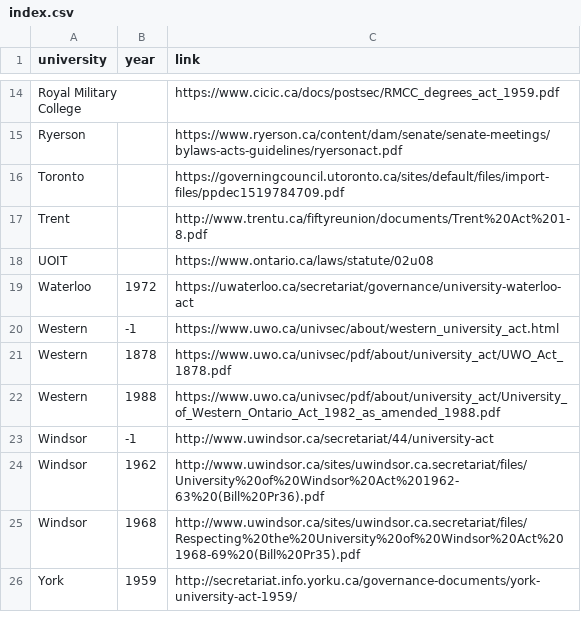
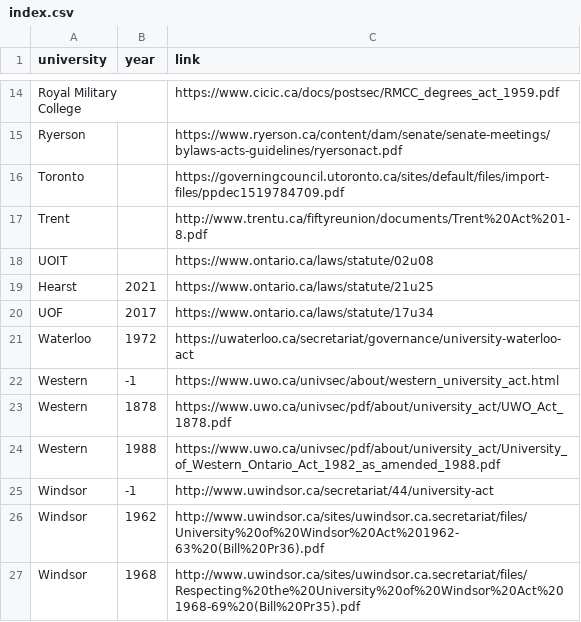
Before and after one commit to lchski/university-acts, a CSV file: data/index.csv, drawn as a sheet; only a part is shown, gaps mark what is left out; the shorter side is filled out with more unchanged rows; the diff names each change by its address in the sheet, - before the commit and + after, or states it on an @@ line.

Commit message:
Add two remaining current universities (Hearst and UOF)

```diff
--- a/data/index.csv
+++ b/data/index.csv
+row 19: Hearst | 2021 | https://www.ontario.ca/laws/statute/21u25
+row 20: UOF | 2017 | https://www.ontario.ca/laws/statute/17u34
```
